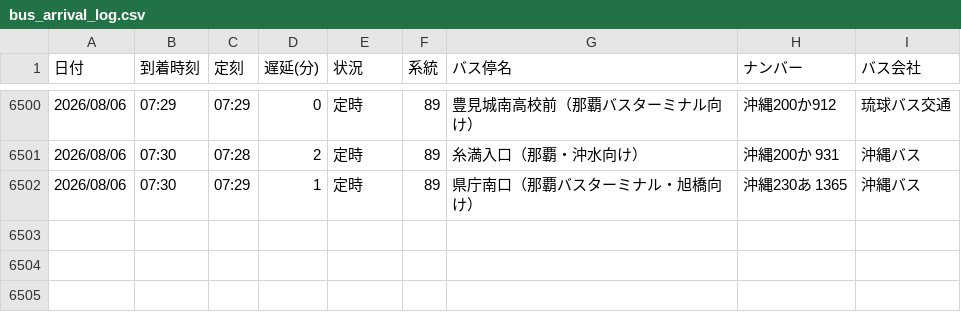
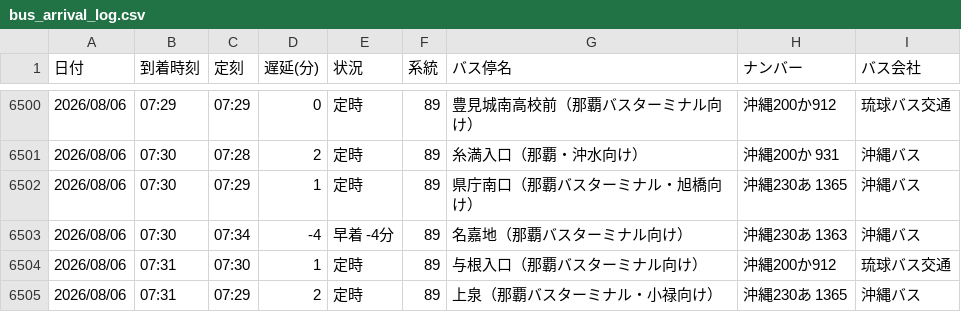
Before and after one commit to uy819/bus-tracker, a CSV file: bus_arrival_log.csv, drawn as a sheet; only a part is shown, gaps mark what is left out.

```diff
--- a/bus_arrival_log.csv
+++ b/bus_arrival_log.csv
@@ -6502 +6502,4 @@
 2026/08/06,07:30,07:29,1,定時,89,県庁南口（那覇バスターミナル・旭橋向け）,沖縄230あ 1365,沖縄バス
+2026/08/06,07:30,07:34,-4,早着 -4分,89,名嘉地（那覇バスターミナル向け）,沖縄230あ 1363 ,沖縄バス
+2026/08/06,07:31,07:30,1,定時,89,与根入口（那覇バスターミナル向け）,沖縄200か912,琉球バス交通
+2026/08/06,07:31,07:29,2,定時,89,上泉（那覇バスターミナル・小禄向け）,沖縄230あ 1365,沖縄バス
```
Also changed, not shown: 1 other file.
